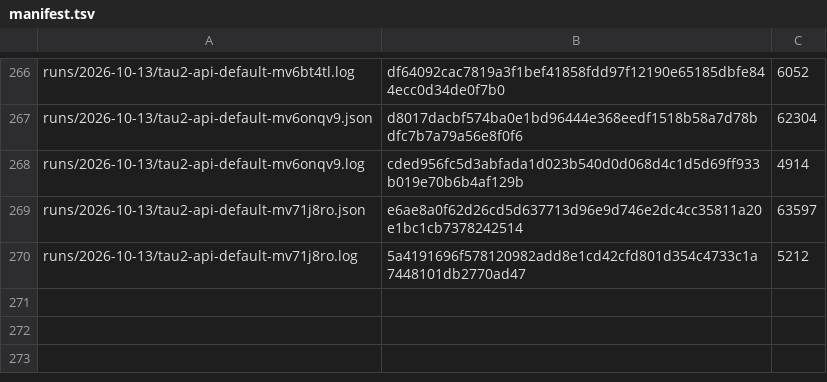
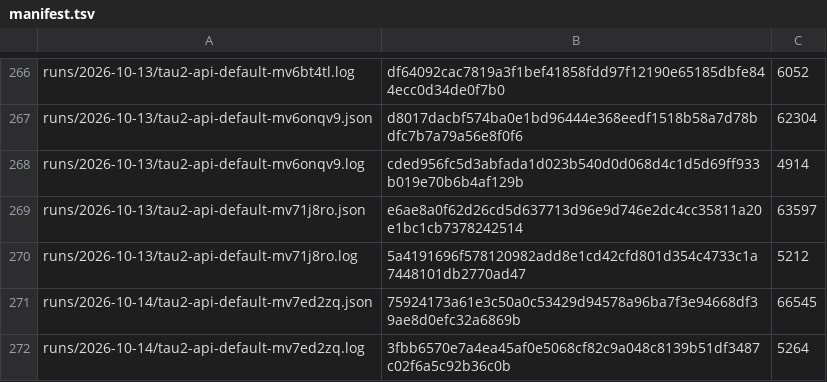
Before and after one commit to botiverse/antiproton, a TSV file: report/runs/manifest.tsv, drawn as a sheet; only a part is shown, gaps mark what is left out.

Commit message:
runs: tau2-api-default-mv7ed2zq (2026-10-14 00:53Z cycle) (#881)

```diff
--- a/report/runs/manifest.tsv
+++ b/report/runs/manifest.tsv
@@ -270 +270,3 @@ runs/2026-10-13/tau2-api-default-mv71j8ro.json	e6ae8a0f62d26cd5d637713d96e9d746e
 runs/2026-10-13/tau2-api-default-mv71j8ro.log	5a4191696f578120982add8e1cd42cfd801d354c4733c1a7448101db2770ad47	5212
+runs/2026-10-14/tau2-api-default-mv7ed2zq.json	75924173a61e3c50a0c53429d94578a96ba7f3e94668df39ae8d0efc32a6869b	66545
+runs/2026-10-14/tau2-api-default-mv7ed2zq.log	3fbb6570e7a4ea45af0e5068cf82c9a048c8139b51df3487c02f6a5c92b36c0b	5264
```
